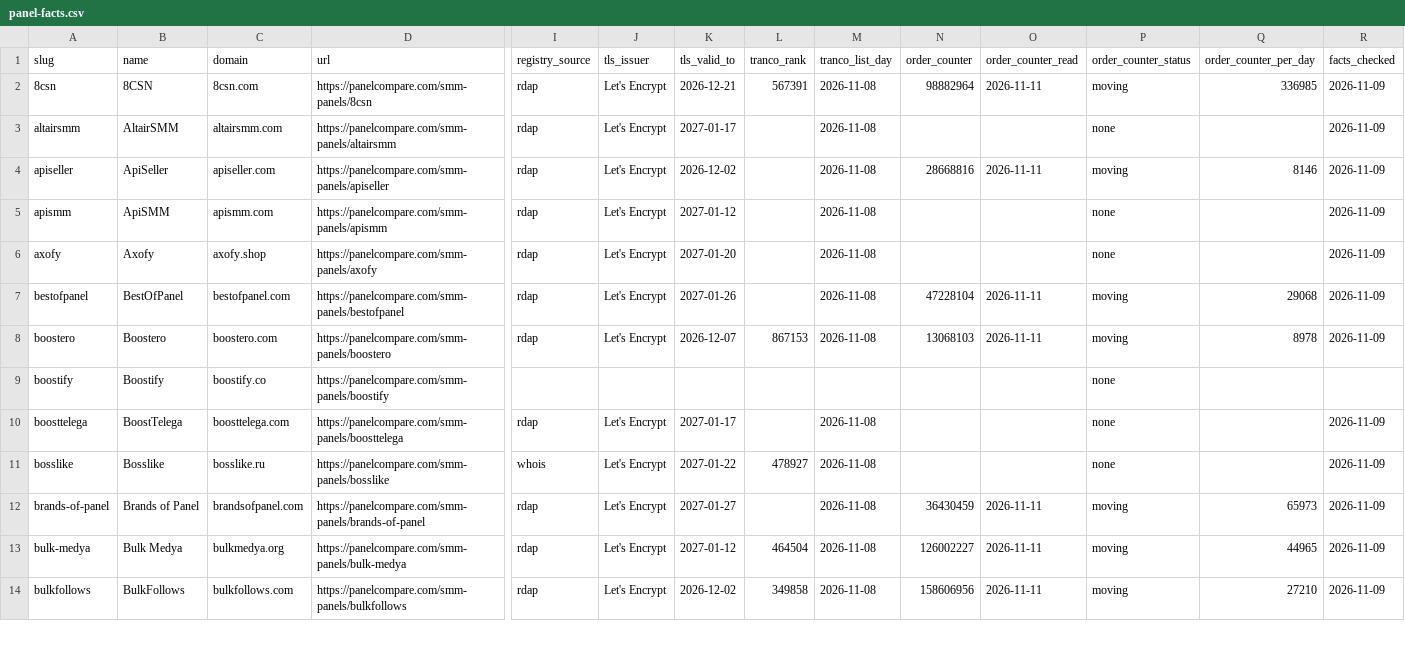
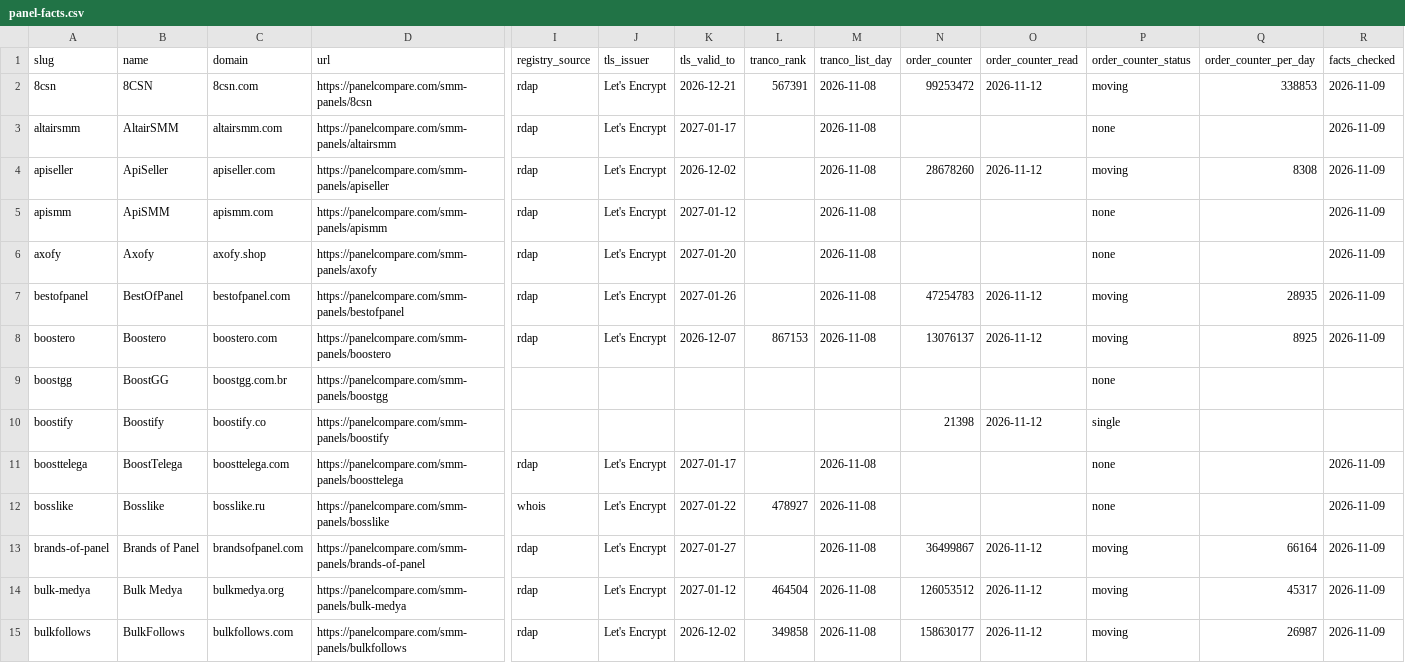
Before and after one commit to azorkai/smm-panel-price-index, a CSV file: data/panel-facts.csv, drawn as a sheet; only a part is shown, gaps mark what is left out; addresses are those after the commit; rows hold the shown columns only; the diff covers the shown part only; the diff names each change by its address in the sheet, - before the commit and + after, or states it on an @@ line.

```diff
--- a/data/panel-facts.csv
+++ b/data/panel-facts.csv
-N2 (order_counter): 98882964
+N2 (order_counter): 99253472
-O2 (order_counter_read): 2026-11-11
+O2 (order_counter_read): 2026-11-12
-Q2 (order_counter_per_day): 336985
+Q2 (order_counter_per_day): 338853
-N4 (order_counter): 28668816
+N4 (order_counter): 28678260
-O4 (order_counter_read): 2026-11-11
+O4 (order_counter_read): 2026-11-12
-Q4 (order_counter_per_day): 8146
+Q4 (order_counter_per_day): 8308
-N7 (order_counter): 47228104
+N7 (order_counter): 47254783
-O7:O8 (order_counter_read): 2026-11-11
+O7:O8 (order_counter_read): 2026-11-12
-Q7 (order_counter_per_day): 29068
+Q7 (order_counter_per_day): 28935
-N8 (order_counter): 13068103
+N8 (order_counter): 13076137
-Q8 (order_counter_per_day): 8978
+Q8 (order_counter_per_day): 8925
+row 9: boostgg | BoostGG | boostgg.com.br | https://panelcompare.com/smm-panels/boostgg |  |  |  |  |  |  |  | none
-N10 (order_counter): (empty)
+N10 (order_counter): 21398
-O10 (order_counter_read): (empty)
+O10 (order_counter_read): 2026-11-12
-P10 (order_counter_status): none
+P10 (order_counter_status): single
-N13 (order_counter): 36430459
+N13 (order_counter): 36499867
-O13:O15 (order_counter_read): 2026-11-11
+O13:O15 (order_counter_read): 2026-11-12
-Q13 (order_counter_per_day): 65973
+Q13 (order_counter_per_day): 66164
-N14 (order_counter): 126002227
+N14 (order_counter): 126053512
-Q14 (order_counter_per_day): 44965
+Q14 (order_counter_per_day): 45317
-N15 (order_counter): 158606956
+N15 (order_counter): 158630177
-Q15 (order_counter_per_day): 27210
+Q15 (order_counter_per_day): 26987
```
Also changed, not shown: 156 edited cells elsewhere in this file, data/price-index.csv, 4 other files.
